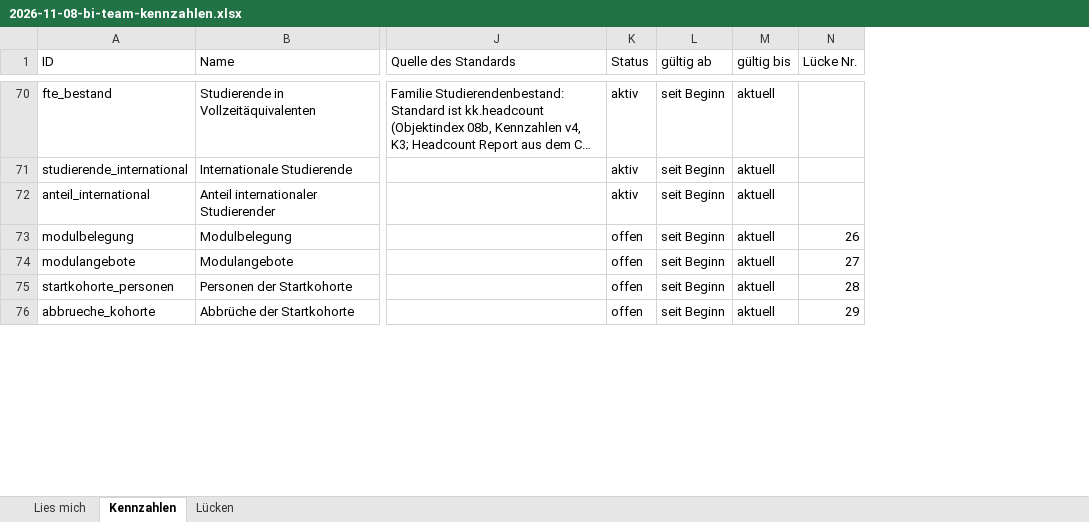
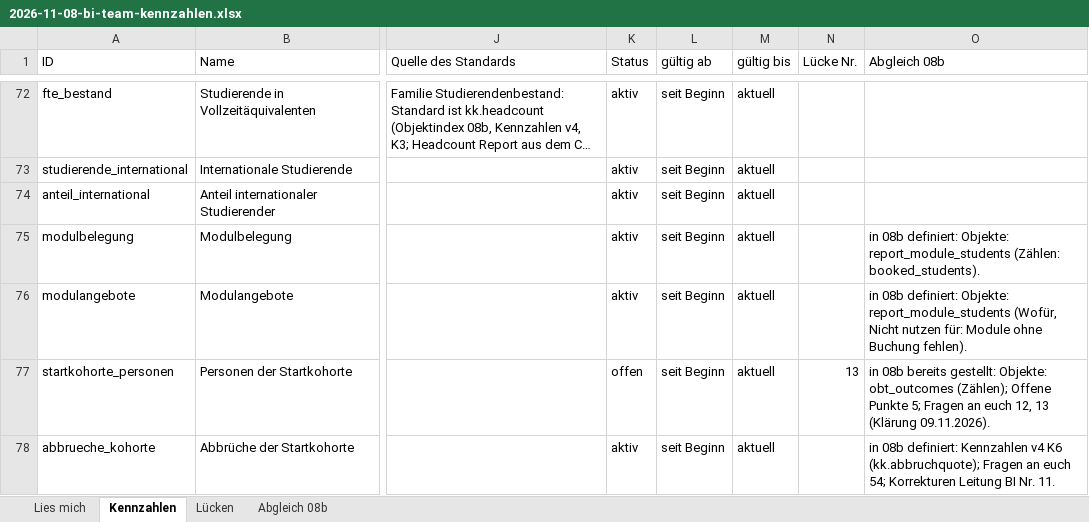
Before and after one commit to grigoryfeil/dwh-frontend-v3, an Excel workbook: handover/2026-11-08-bi-team-kennzahlen.xlsx, sheet Kennzahlen, drawn as a sheet; only a part is shown, gaps mark what is left out; long unchanged cells end in …; values as stored, in another font and other column widths than the file's, no cell formats; addresses are those after the commit; the diff covers the shown part only; the diff names each change by its address in the sheet, - before the commit and + after, or states it on an @@ line.

```diff
--- a/handover/2026-11-08-bi-team-kennzahlen.xlsx (sheet Kennzahlen)
+++ b/handover/2026-11-08-bi-team-kennzahlen.xlsx (sheet Kennzahlen)
+sheet tab: Abgleich 08b
+column O (Abgleich 08b), rows 75-78: in 08b definiert: Objekte: report_module_students (Zählen: booked_students). | in 08b definiert: Objekte: report_module_students (Wofür, Nicht nutzen für: Module ohne Buchung fehlen). | in 08b bereits gestellt: Objekte: obt_outcomes (Zählen); Offene Punkte 5; Fragen an euch 12, 13 (Klärung 09.11.2026). | in 08b definiert: Kennzahlen v4 K6 (kk.abbruchquote); Fragen an euch 54; Korrekturen Leitung BI Nr. 11.
-K75:K76 (Status): offen
+K75:K76 (Status): aktiv
-N75 (Lücke Nr.): 26
+N75 (Lücke Nr.): (empty)
-N76 (Lücke Nr.): 27
+N76 (Lücke Nr.): (empty)
-N77 (Lücke Nr.): 28
+N77 (Lücke Nr.): 13
-K78 (Status): offen
+K78 (Status): aktiv
-N78 (Lücke Nr.): 29
+N78 (Lücke Nr.): (empty)
```
Also changed, not shown: 2 added rows and 57 edited cells elsewhere in this sheet, sheet Lücken, sheet Lies mich, cell formats, 19 other files.
